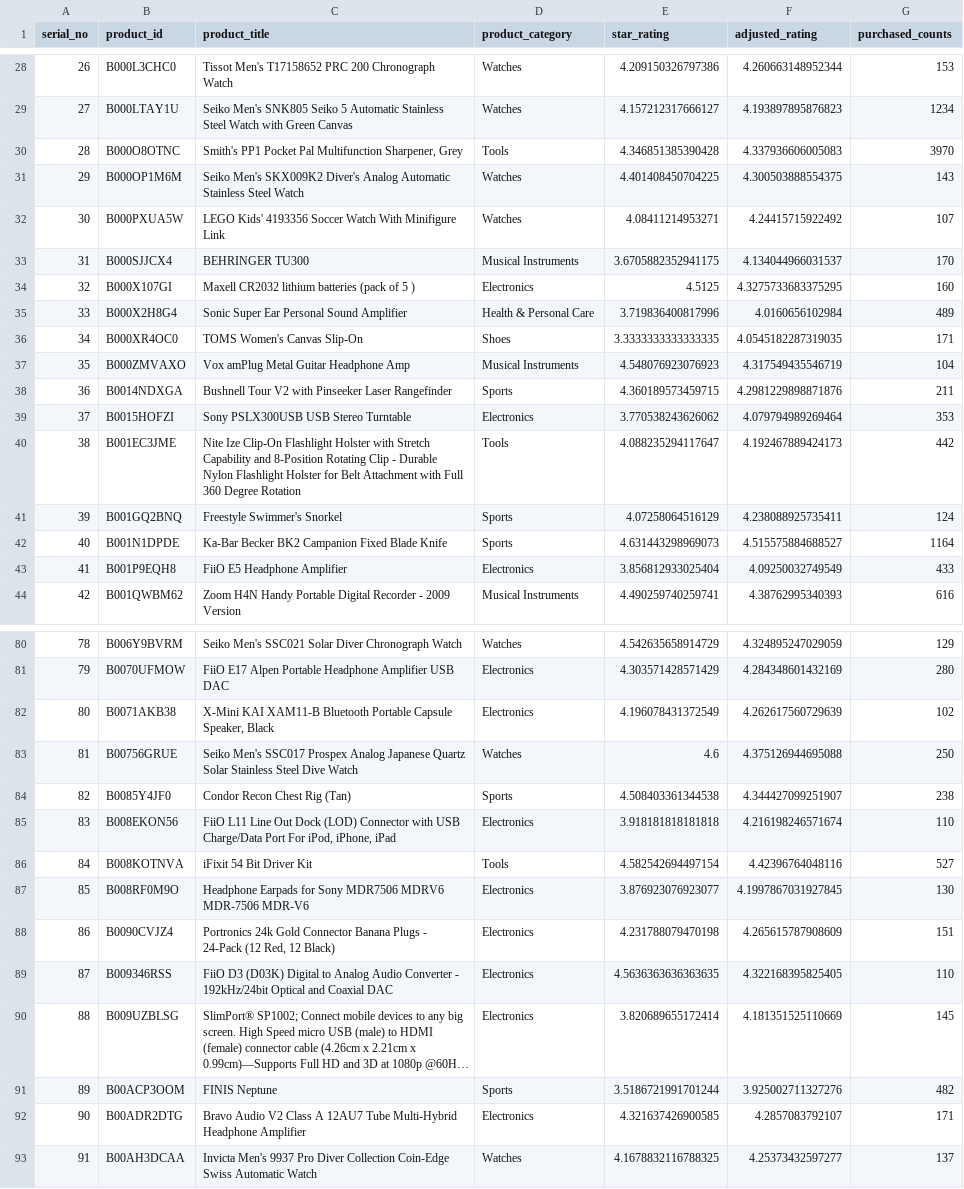
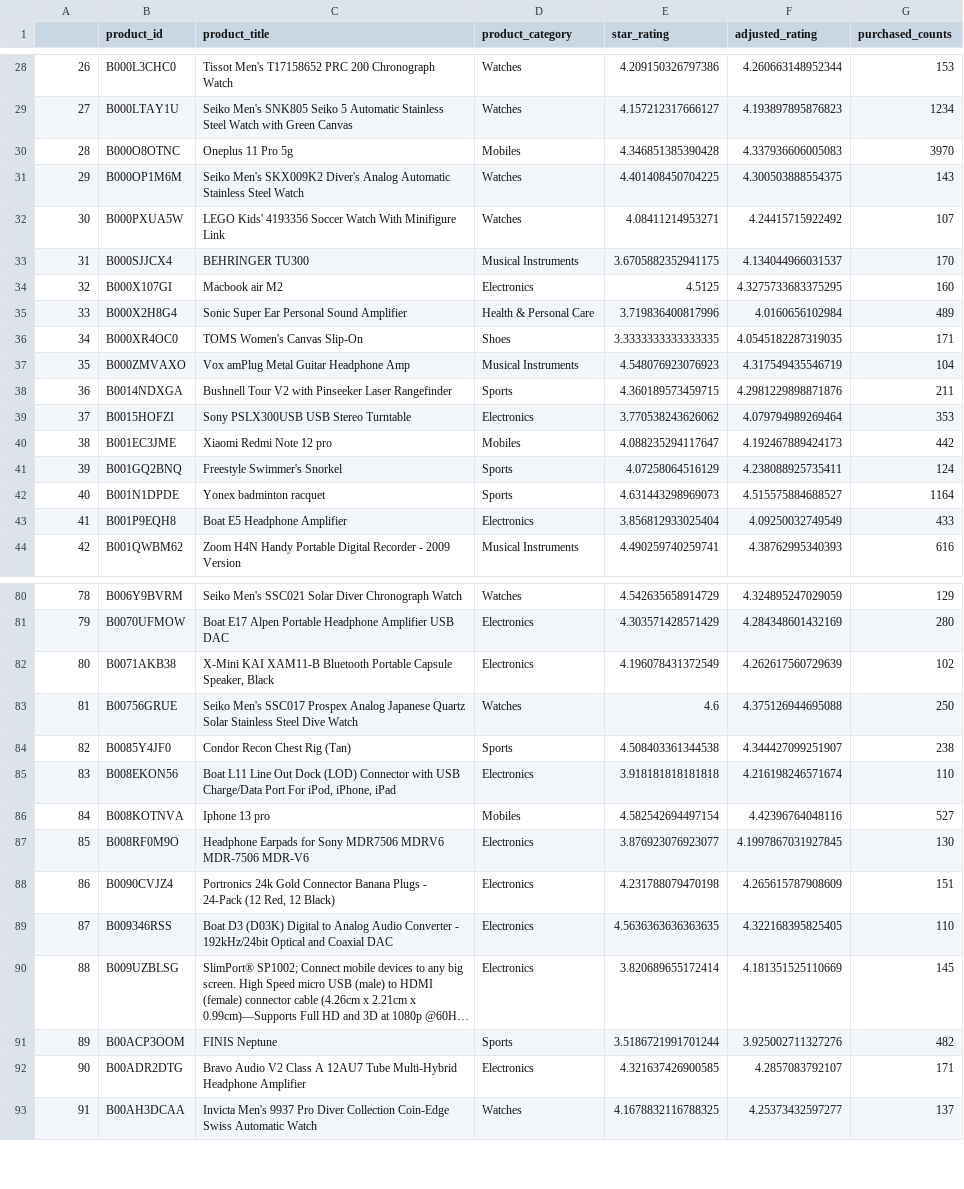
Before and after one commit to dhruvm149/Flipkart-Grid, a CSV file: search_and_recommend_files/df_mean.csv, drawn as a sheet; only a part is shown, gaps mark what is left out; long unchanged cells end in …; the diff covers the shown part only; the diff names each change by its address in the sheet, - before the commit and + after, or states it on an @@ line.

```diff
--- a/search_and_recommend_files/df_mean.csv
+++ b/search_and_recommend_files/df_mean.csv
-A1: serial_no
+A1: (empty)
-C30 (product_title): Smith's PP1 Pocket Pal Multifunction Sharpener, Grey
+C30 (product_title): Oneplus 11 Pro 5g
-D30 (product_category): Tools
+D30 (product_category): Mobiles
-C34 (product_title): Maxell CR2032 lithium batteries (pack of 5 )
+C34 (product_title): Macbook air M2
-C40 (product_title): Nite Ize Clip-On Flashlight Holster with Stretch Capability and 8-Position Rotating Clip - Durable Nylon Flashlight Holster for Belt Attachment with Full 360 Degree Rotation
+C40 (product_title): Xiaomi Redmi Note 12 pro
-D40 (product_category): Tools
+D40 (product_category): Mobiles
-C42 (product_title): Ka-Bar Becker BK2 Campanion Fixed Blade Knife
+C42 (product_title): Yonex badminton racquet
-C43 (product_title): FiiO E5 Headphone Amplifier
+C43 (product_title): Boat E5 Headphone Amplifier
-C81 (product_title): FiiO E17 Alpen…
+C81 (product_title): Boat E17 Alpen…
-C85 (product_title): FiiO L11 Line…
+C85 (product_title): Boat L11 Line…
-C86 (product_title): iFixit 54 Bit Driver Kit
+C86 (product_title): Iphone 13 pro
-D86 (product_category): Tools
+D86 (product_category): Mobiles
-C89 (product_title): FiiO D3 (D03K)…
+C89 (product_title): Boat D3 (D03K)…
```
Also changed, not shown: 20 edited cells elsewhere in this file, 2 other files.
